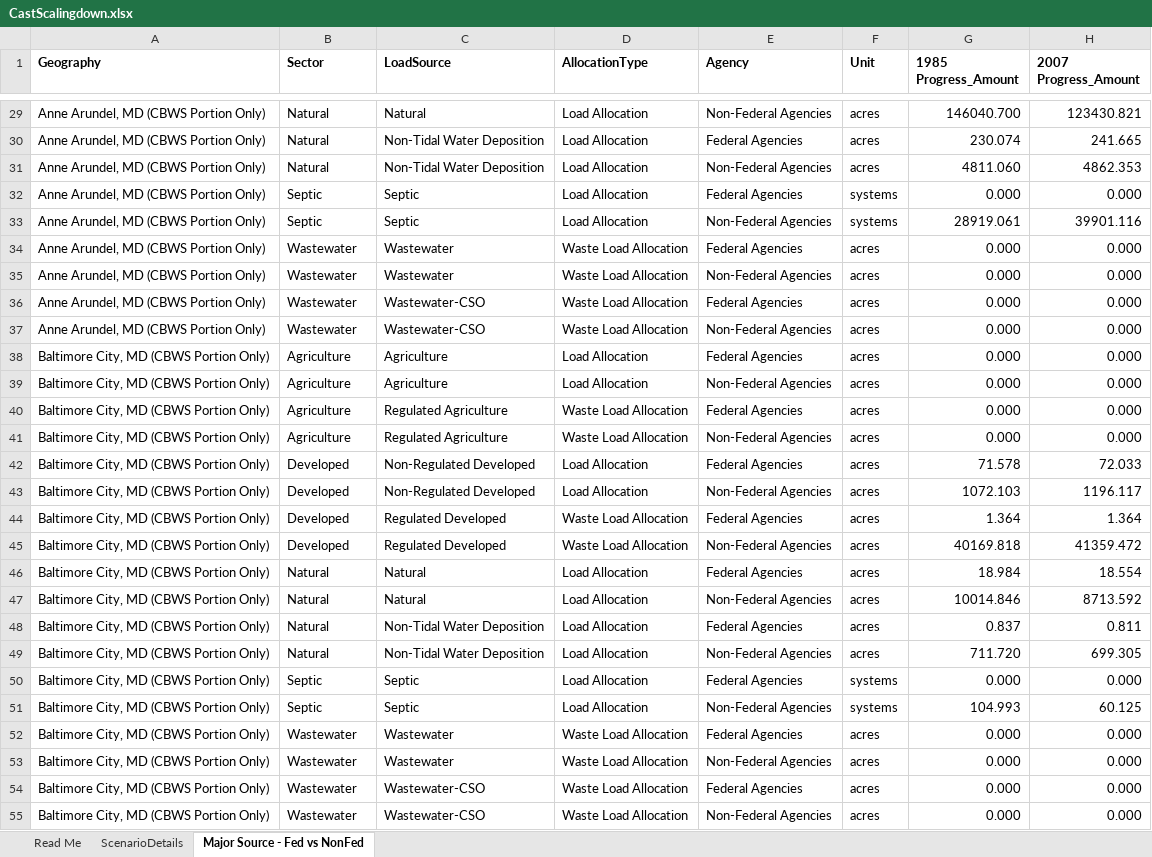
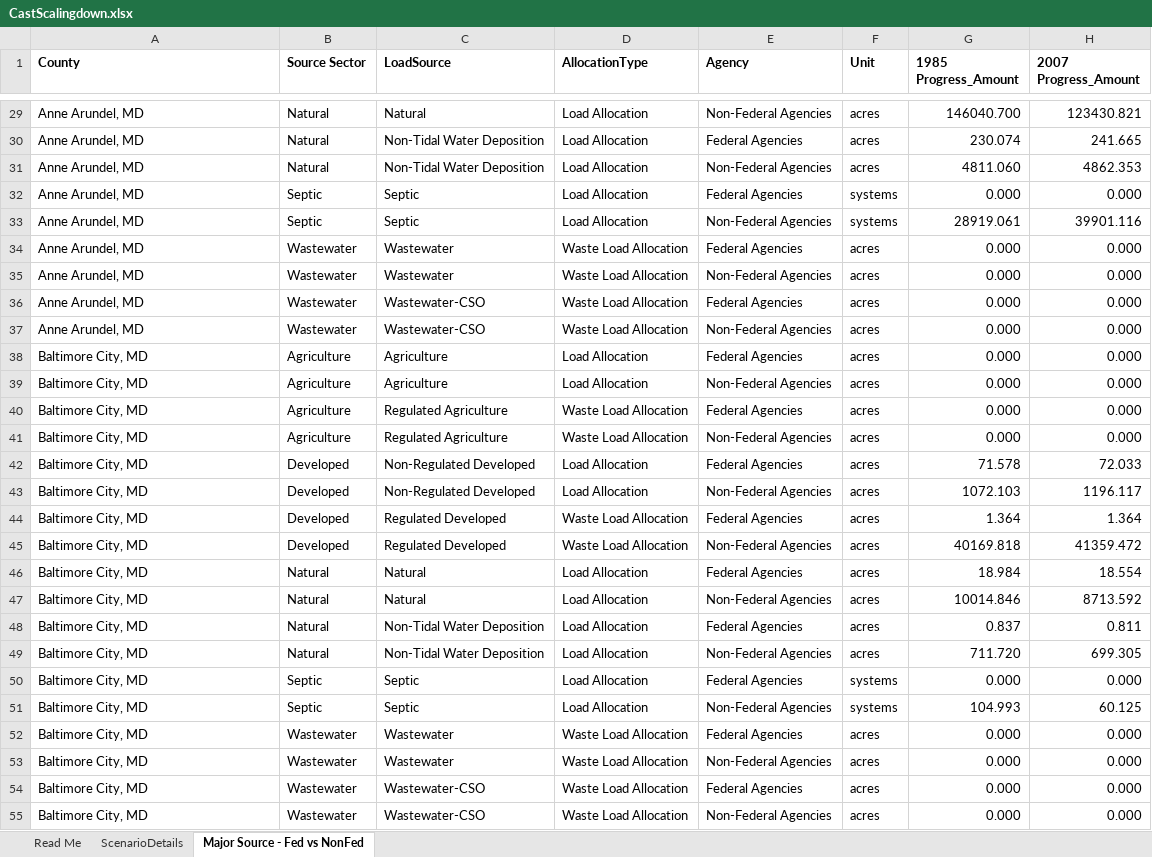
Before and after one commit to samshaferr/shafersa, an Excel workbook: Final/CastScalingdown.xlsx, sheet Major Source - Fed vs NonFed, drawn as a sheet; only a part is shown, gaps mark what is left out; values as stored, in another font and other column widths than the file's, no borders; the diff covers the shown part only; the diff names each change by its address in the sheet, - before the commit and + after, or states it on an @@ line.

```diff
--- a/Final/CastScalingdown.xlsx (sheet Major Source - Fed vs NonFed)
+++ b/Final/CastScalingdown.xlsx (sheet Major Source - Fed vs NonFed)
-A1: Geography
+A1: County
-B1: Sector
+B1: Source Sector
-A29:A37 (County): Anne Arundel, MD (CBWS Portion Only)
+A29:A37 (County): Anne Arundel, MD
-A38:A55 (County): Baltimore City, MD (CBWS Portion Only)
+A38:A55 (County): Baltimore City, MD
```
Also changed, not shown: 385 edited cells elsewhere in this sheet.
